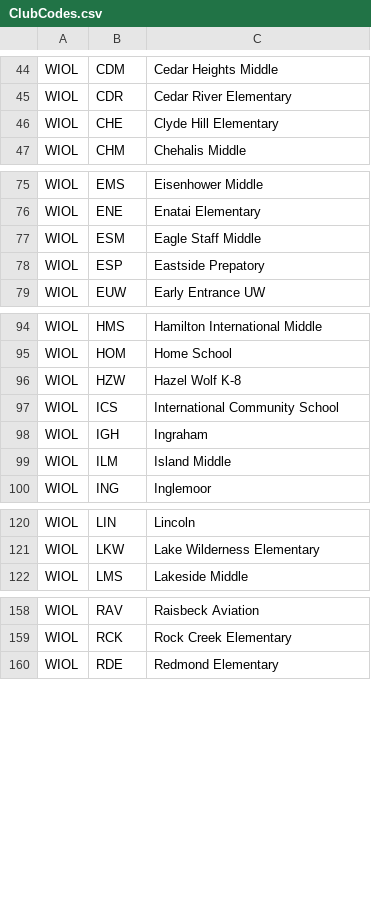
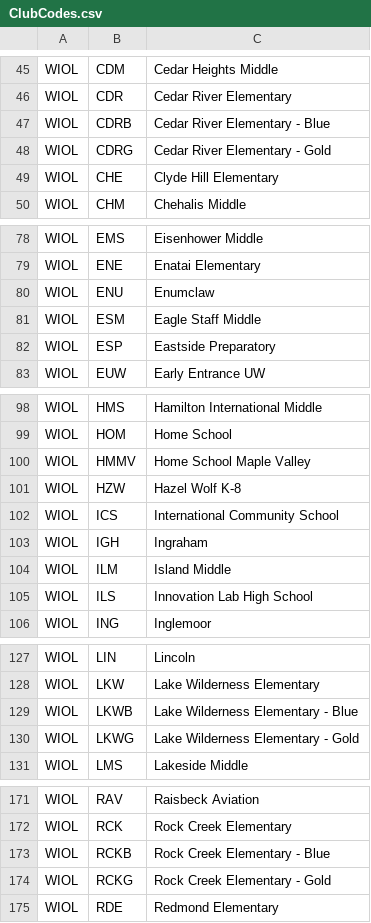
Before and after one commit to ercjns/losttime2, a CSV file: losttime.web/src/shared/ClubCodes.csv, drawn as a sheet; only a part is shown, gaps mark what is left out; the diff covers the shown part only.

Commit message:
school codes for 2026 fall

```diff
--- a/losttime.web/src/shared/ClubCodes.csv
+++ b/losttime.web/src/shared/ClubCodes.csv
@@ -45,2 +46,4 @@ WIOL,CDM,Cedar Heights Middle
 WIOL,CDR,Cedar River Elementary
+WIOL,CDRB,Cedar River Elementary - Blue
+WIOL,CDRG,Cedar River Elementary - Gold
 WIOL,CHE,Clyde Hill Elementary
@@ -76,4 +79,5 @@ WIOL,EMS,Eisenhower Middle
 WIOL,ENE,Enatai Elementary
+WIOL,ENU,Enumclaw
 WIOL,ESM,Eagle Staff Middle
-WIOL,ESP,Eastside Prepatory
+WIOL,ESP,Eastside Preparatory
 WIOL,EUW,Early Entrance UW
@@ -95,2 +99,3 @@ WIOL,HMS,Hamilton International Middle
 WIOL,HOM,Home School
+WIOL,HMMV,Home School Maple Valley
 WIOL,HZW,Hazel Wolf K-8
@@ -99,2 +104,3 @@ WIOL,IGH,Ingraham
 WIOL,ILM,Island Middle
+WIOL,ILS,Innovation Lab High School
 WIOL,ING,Inglemoor
@@ -121,2 +128,4 @@ WIOL,LIN,Lincoln
 WIOL,LKW,Lake Wilderness Elementary
+WIOL,LKWB,Lake Wilderness Elementary - Blue
+WIOL,LKWG,Lake Wilderness Elementary - Gold
 WIOL,LMS,Lakeside Middle
@@ -159,2 +172,4 @@ WIOL,RAV,Raisbeck Aviation
 WIOL,RCK,Rock Creek Elementary
+WIOL,RCKB,Rock Creek Elementary - Blue
+WIOL,RCKG,Rock Creek Elementary - Gold
 WIOL,RDE,Redmond Elementary
```
Also changed, not shown: 14 added rows and 1 edited cell elsewhere in this file, 1 other file.
